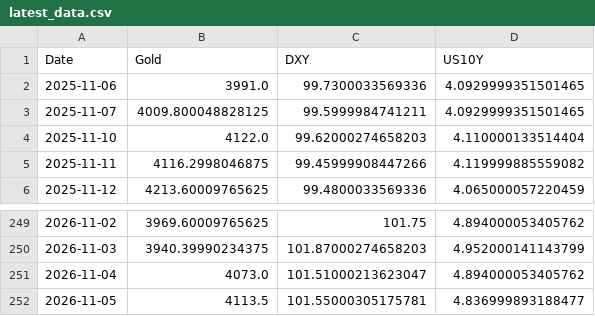
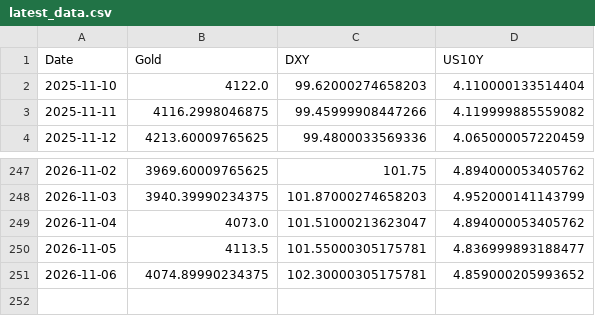
Before and after one commit to Marketing-fb/gold-ai-server, a CSV file: latest_data.csv, drawn as a sheet; only a part is shown, gaps mark what is left out; removed rows and columns are numbered as before the commit, all else as after; the diff names each change by its address in the sheet, - before the commit and + after, or states it on an @@ line.

```diff
--- a/latest_data.csv
+++ b/latest_data.csv
-row 2: 2025-11-06 | 3991.0 | 99.7300033569336 | 4.0929999351501465
-row 3: 2025-11-07 | 4009.800048828125 | 99.5999984741211 | 4.0929999351501465
+row 251: 2026-11-06 | 4074.89990234375 | 102.30000305175781 | 4.859000205993652
```
